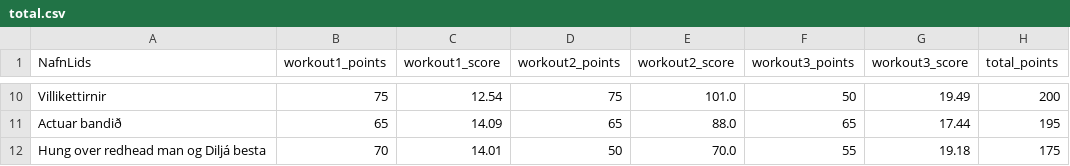
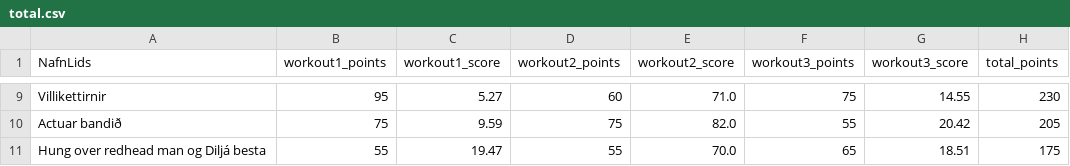
Before and after one commit to stullifugl/calculate_crossfit_competition_results, a CSV file: results/Jolaleikarnir/SK1/general/total.csv, drawn as a sheet; only a part is shown, gaps mark what is left out; addresses are those after the commit; the diff covers the shown part only; the diff names each change by its address in the sheet, - before the commit and + after, or states it on an @@ line.

```diff
--- a/results/Jolaleikarnir/SK1/general/total.csv
+++ b/results/Jolaleikarnir/SK1/general/total.csv
-B9 (workout1_points): 75
+B9 (workout1_points): 95
-C9 (workout1_score): 12.54
+C9 (workout1_score): 5.27
-D9 (workout2_points): 75
+D9 (workout2_points): 60
-E9 (workout2_score): 101.0
+E9 (workout2_score): 71.0
-F9 (workout3_points): 50
+F9 (workout3_points): 75
-G9 (workout3_score): 19.49
+G9 (workout3_score): 14.55
-H9 (total_points): 200
+H9 (total_points): 230
-B10 (workout1_points): 65
+B10 (workout1_points): 75
-C10 (workout1_score): 14.09
+C10 (workout1_score): 9.59
-D10 (workout2_points): 65
+D10 (workout2_points): 75
-E10 (workout2_score): 88.0
+E10 (workout2_score): 82.0
-F10 (workout3_points): 65
+F10 (workout3_points): 55
-G10 (workout3_score): 17.44
+G10 (workout3_score): 20.42
-H10 (total_points): 195
+H10 (total_points): 205
-B11 (workout1_points): 70
+B11 (workout1_points): 55
-C11 (workout1_score): 14.01
+C11 (workout1_score): 19.47
-D11 (workout2_points): 50
+D11 (workout2_points): 55
-F11 (workout3_points): 55
+F11 (workout3_points): 65
-G11 (workout3_score): 19.18
+G11 (workout3_score): 18.51
```
Also changed, not shown: 4 added rows, 5 removed rows and 19 edited cells elsewhere in this file, competitions/Jolaleikarnir/lidin.csv, competitions/Jolaleikarnir/workout1.csv, 47 other files.
